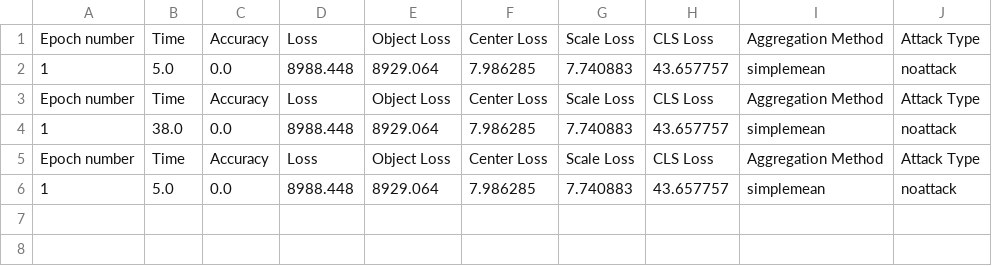
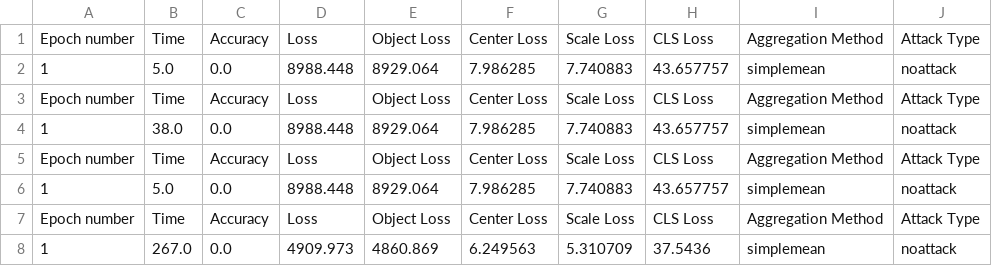
Before and after one commit to zhouaea/VC-SGD, a CSV file: version0/collected_results/pascalvoc-VC0-round0.csv, drawn as a sheet.

```diff
--- a/version0/collected_results/pascalvoc-VC0-round0.csv
+++ b/version0/collected_results/pascalvoc-VC0-round0.csv
@@ -6 +6,3 @@ Epoch number,Time,Accuracy,Loss,Object Loss,Center Loss,Scale Loss,CLS Loss,Aggr
 1,5.0,0.0,8988.448,8929.064,7.986285,7.740883,43.657757,simplemean,noattack
+Epoch number,Time,Accuracy,Loss,Object Loss,Center Loss,Scale Loss,CLS Loss,Aggregation Method,Attack Type
+1,267.0,0.0,4909.973,4860.869,6.249563,5.310709,37.5436,simplemean,noattack
```
Also changed, not shown: 6 other files.
